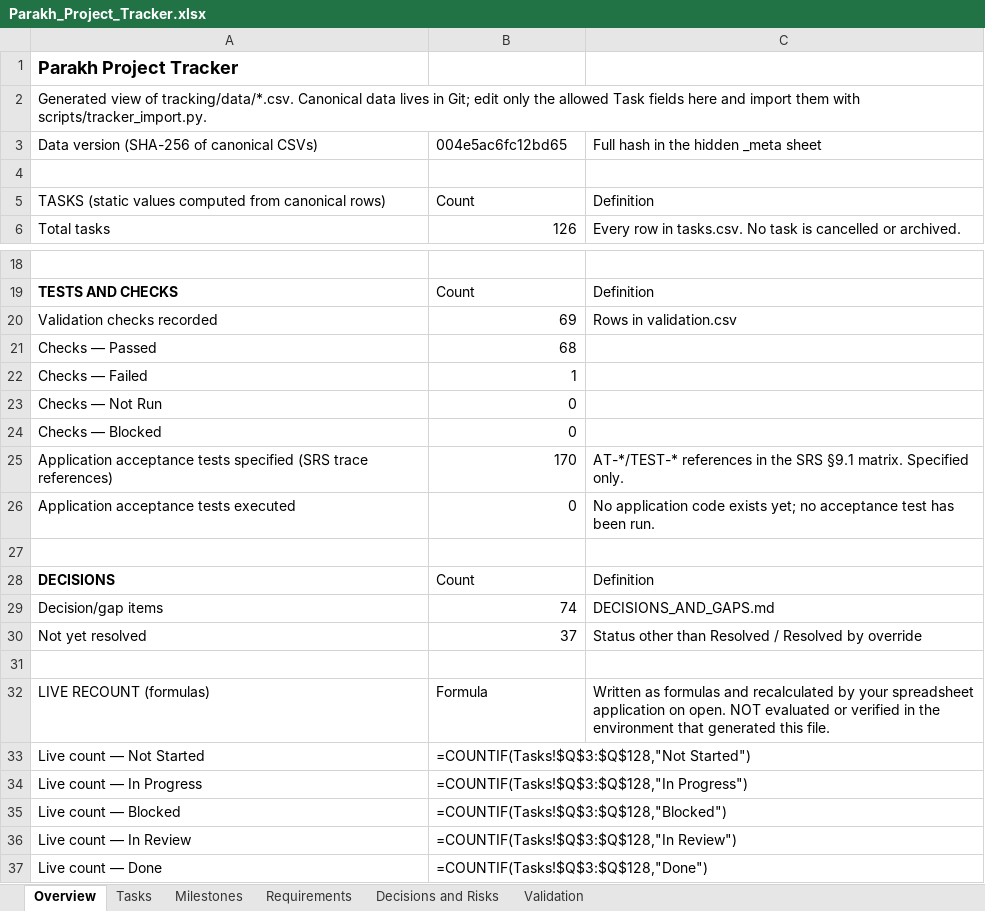
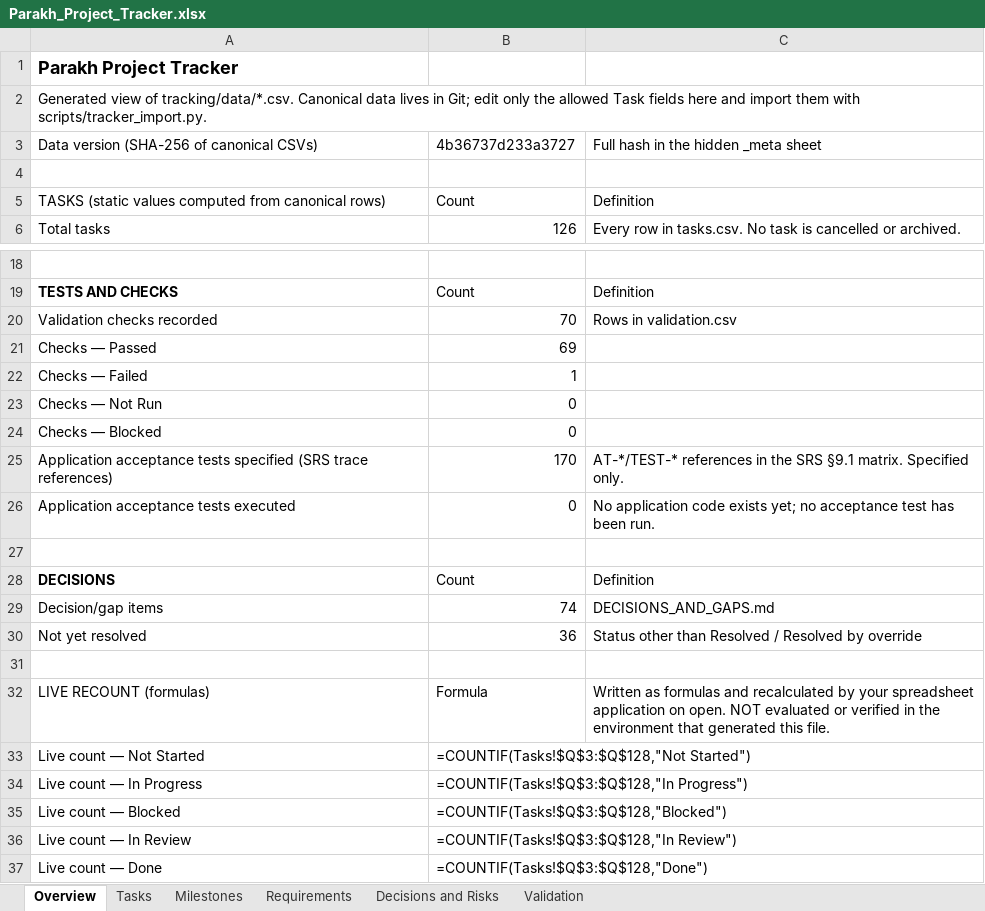
Before and after one commit to hassanjalal789/parakh-civic-tech, an Excel workbook: tracking/Parakh_Project_Tracker.xlsx, sheet Overview, drawn as a sheet; only a part is shown, gaps mark what is left out; values as stored, in another font and other column widths than the file's, no borders; formulas without a stored value are shown as written; the diff names each change by its address in the sheet, - before the commit and + after, or states it on an @@ line.

```diff
--- a/tracking/Parakh_Project_Tracker.xlsx (sheet Overview)
+++ b/tracking/Parakh_Project_Tracker.xlsx (sheet Overview)
-B3: 004e5ac6fc12bd65
+B3: 4b36737d233a3727
-B20: 69
+B20: 70
-B21: 68
+B21: 69
-B30: 37
+B30: 36
```
Also changed, not shown: sheet Validation, sheet Decisions and Risks, sheet Tasks, 22 other files.
